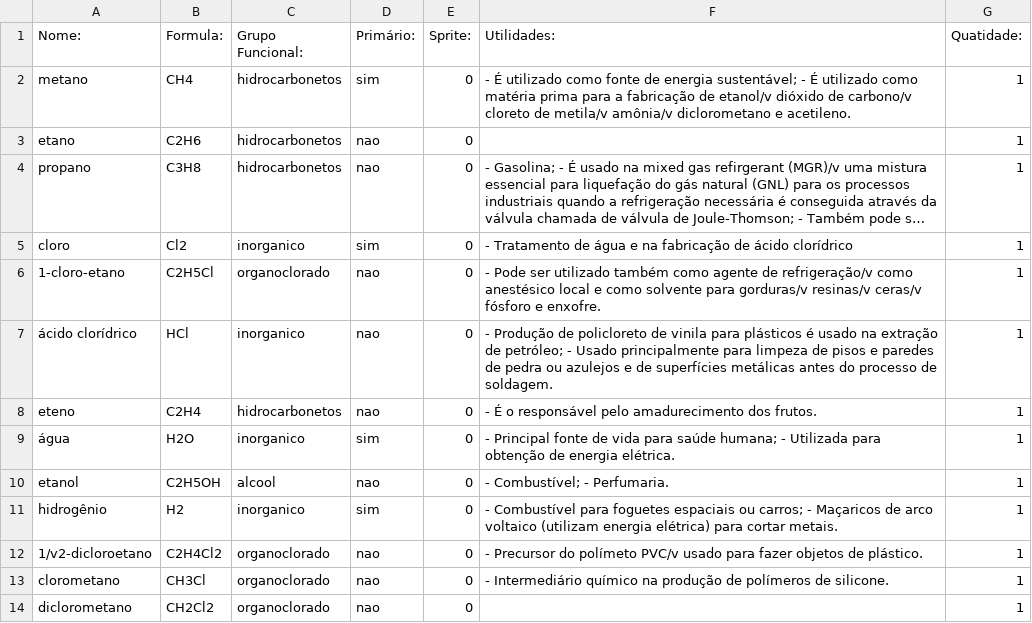
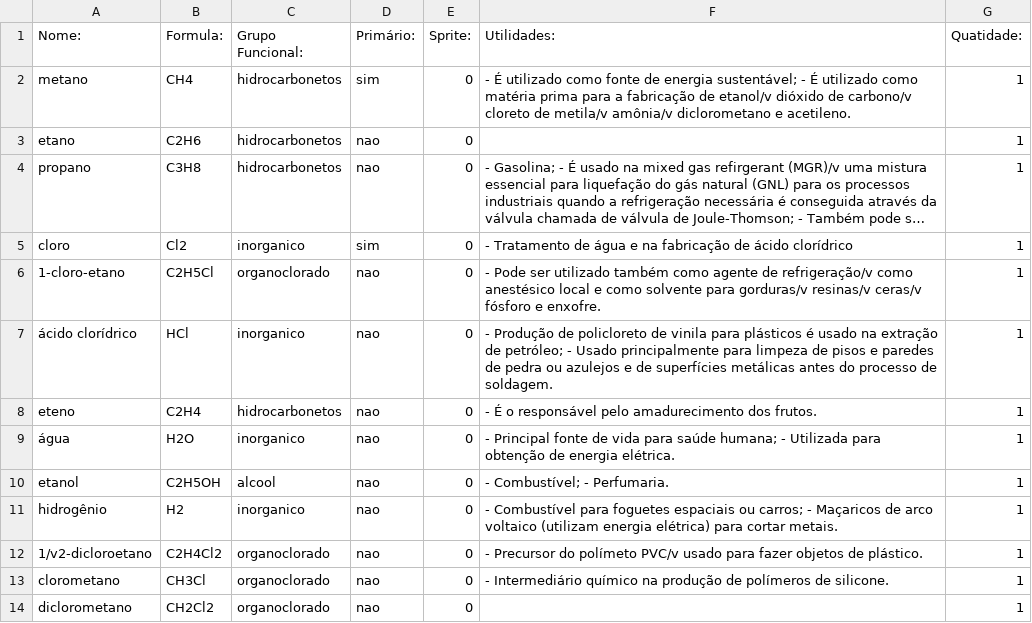
Before and after one commit to mbmtorres/LevelEditorCyberAlchemy, a CSV file: CompoundsFile.csv, drawn as a sheet; only a part is shown; long unchanged cells end in ….

Commit message:
Update primary Compounds

```diff
--- a/CompoundsFile.csv
+++ b/CompoundsFile.csv
@@ -8,5 +8,5 @@ cloro,Cl2,inorganico,sim,0,- Tratamento de água e na fabricação de ácido clo
 eteno,C2H4,hidrocarbonetos,nao,0,- É o responsável pelo amadurecimento dos frutos.,1
-água,H2O,inorganico,sim,0,- Principal fonte de vida para saúde humana; - Utilizada para obtenção de energia elétrica.,1
+água,H2O,inorganico,nao,0,- Principal fonte de vida para saúde humana; - Utilizada para obtenção de energia elétrica.,1
 etanol,C2H5OH,alcool,nao,0,- Combustível; - Perfumaria.,1
-hidrogênio,H2,inorganico,sim,0,- Combustível para foguetes espaciais ou carros; - Maçaricos de arco voltaico (utilizam energia elétrica) para cortar metais.,1
+hidrogênio,H2,inorganico,nao,0,- Combustível para foguetes espaciais ou carros; - Maçaricos de arco voltaico (utilizam energia elétrica) para cortar metais.,1
 1/v2-dicloroetano,C2H4Cl2,organoclorado,nao,0,- Precursor do polímeto PVC/v usado para fazer objetos de plástico.,1
```
